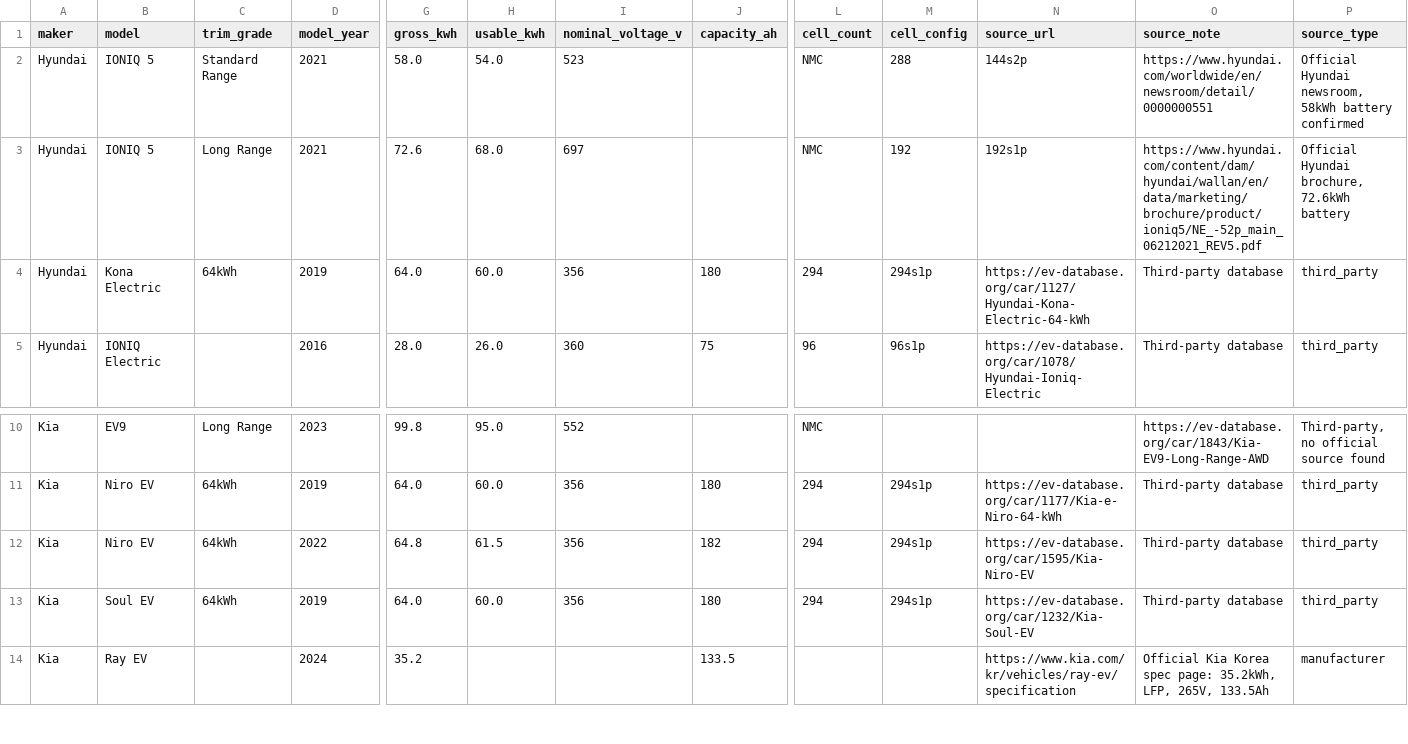
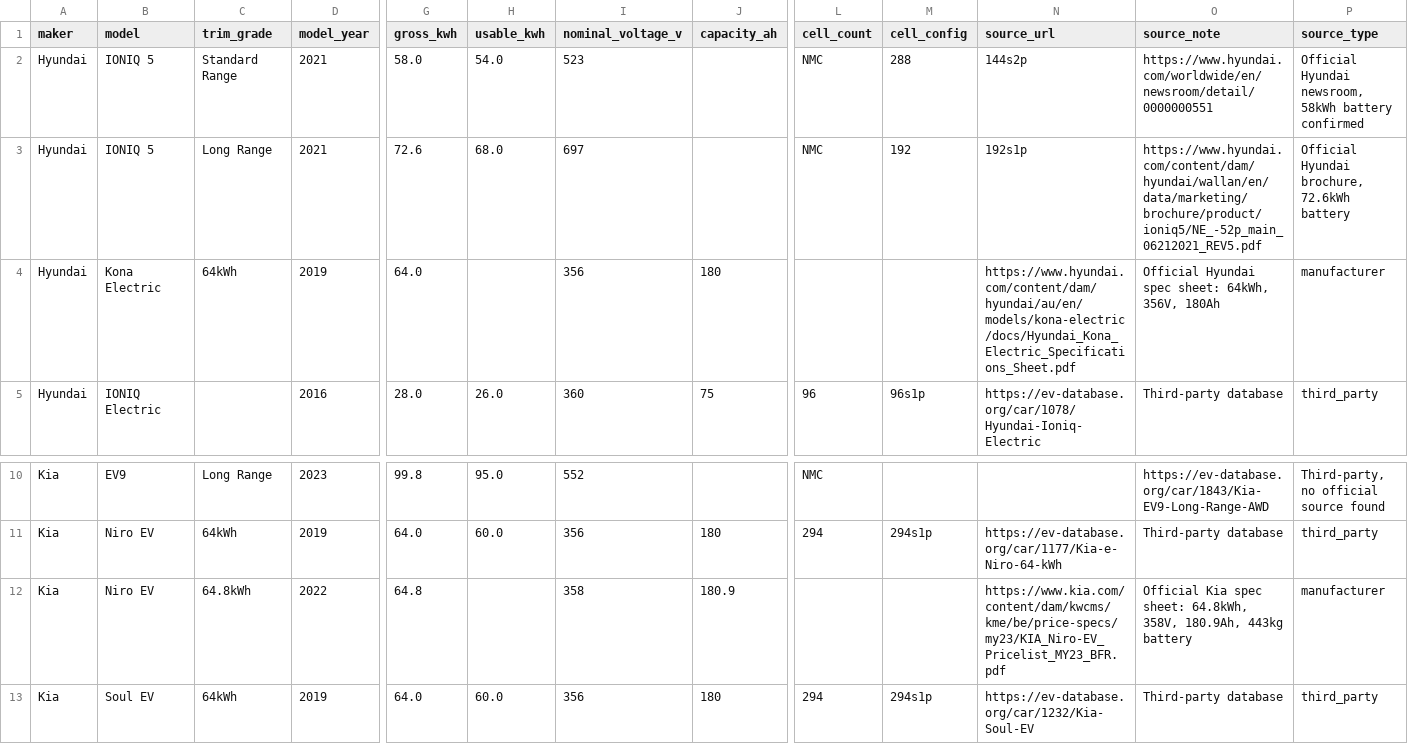
Before and after one commit to JTY9410/scantest, a CSV file: app/modules/battery/seed_data/battery_specs_seed.csv, drawn as a sheet; only a part is shown, gaps mark what is left out; the shorter side is filled out with more unchanged rows; the diff names each change by its address in the sheet, - before the commit and + after, or states it on an @@ line.

```diff
--- a/app/modules/battery/seed_data/battery_specs_seed.csv
+++ b/app/modules/battery/seed_data/battery_specs_seed.csv
-H4 (usable_kwh): 60.0
+H4 (usable_kwh): (empty)
-L4 (cell_count): 294
+L4 (cell_count): (empty)
-M4 (cell_config): 294s1p
+M4 (cell_config): (empty)
-N4 (source_url): https://ev-database.org/car/1127/Hyundai-Kona-Electric-64-kWh
+N4 (source_url): https://www.hyundai.com/content/dam/hyundai/au/en/models/kona-electric/docs/Hyundai_Kona_Electric_Specifications_Sheet.pdf
-O4 (source_note): Third-party database
+O4 (source_note): Official Hyundai spec sheet: 64kWh, 356V, 180Ah
-P4 (source_type): third_party
+P4 (source_type): manufacturer
-C12 (trim_grade): 64kWh
+C12 (trim_grade): 64.8kWh
-H12 (usable_kwh): 61.5
+H12 (usable_kwh): (empty)
-I12 (nominal_voltage_v): 356
+I12 (nominal_voltage_v): 358
-J12 (capacity_ah): 182
+J12 (capacity_ah): 180.9
-L12 (cell_count): 294
+L12 (cell_count): (empty)
-M12 (cell_config): 294s1p
+M12 (cell_config): (empty)
-N12 (source_url): https://ev-database.org/car/1595/Kia-Niro-EV
+N12 (source_url): https://www.kia.com/content/dam/kwcms/kme/be/price-specs/my23/KIA_Niro-EV_Pricelist_MY23_BFR.pdf
-O12 (source_note): Third-party database
+O12 (source_note): Official Kia spec sheet: 64.8kWh, 358V, 180.9Ah, 443kg battery
-P12 (source_type): third_party
+P12 (source_type): manufacturer
```
